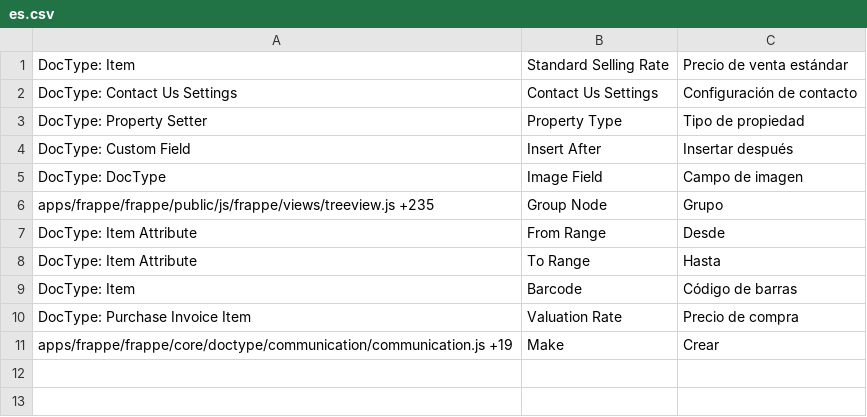
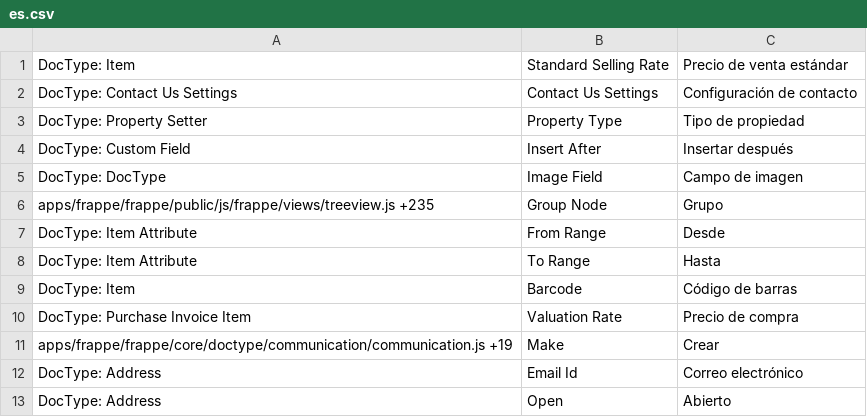
Before and after one commit to Nirchains/metal, a CSV file: metalgrafica/translations/es.csv, drawn as a sheet; the diff names each change by its address in the sheet, - before the commit and + after, or states it on an @@ line.

```diff
--- a/metalgrafica/translations/es.csv
+++ b/metalgrafica/translations/es.csv
+row 12: DocType: Address | Email Id | Correo electrónico
+row 13: DocType: Address | Open | Abierto
```
Also changed, not shown: 4 other files.
